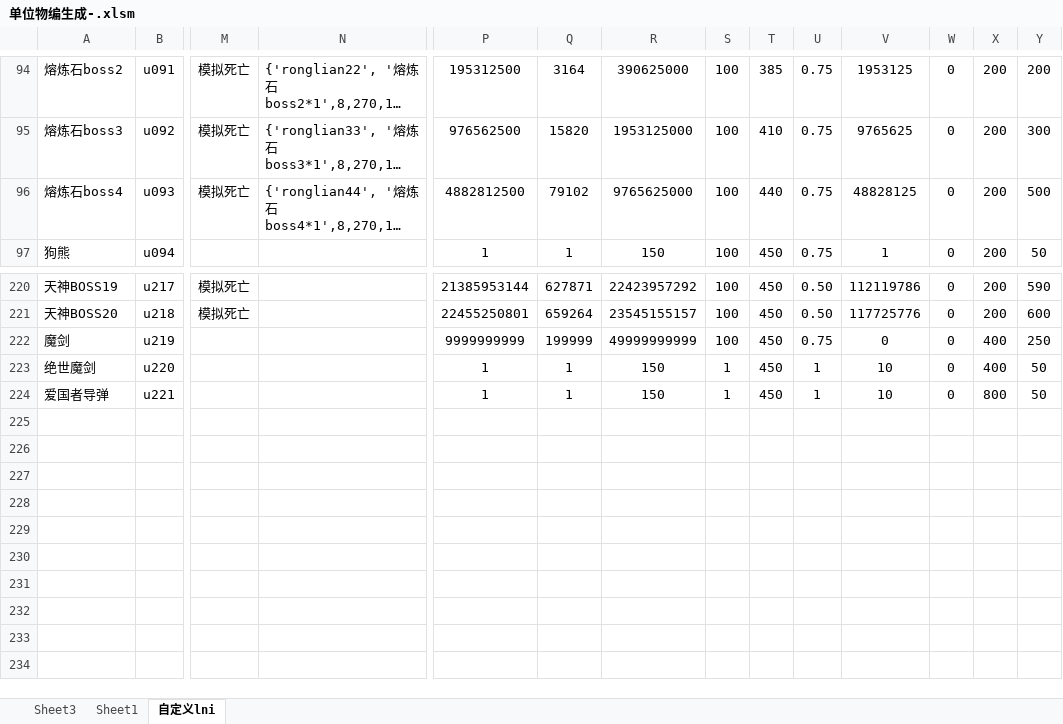
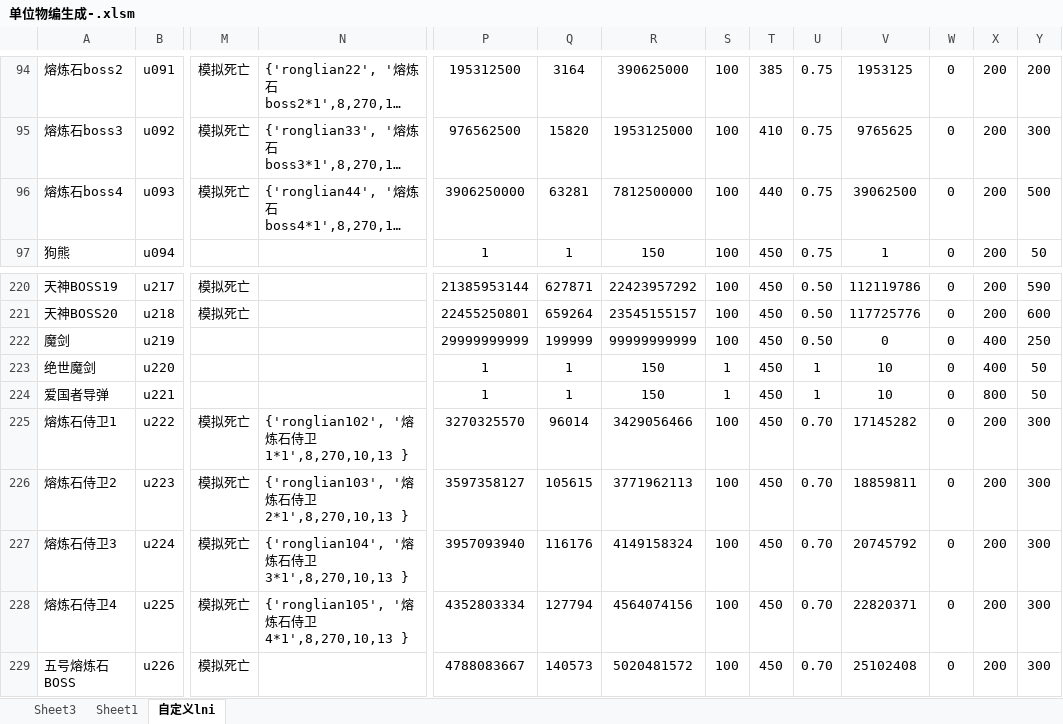
Before and after one commit to jeffworkflow/muban_defence2, an Excel workbook: map/table/单位物编生成-.xlsm, sheet 自定义lni, drawn as a sheet; only a part is shown, gaps mark what is left out; long unchanged cells end in …; values as stored, in another font and other column widths than the file's, no borders; rows hold the shown columns only; the diff names each change by its address in the sheet, - before the commit and + after, or states it on an @@ line.

```diff
--- a/map/table/单位物编生成-.xlsm (sheet 自定义lni)
+++ b/map/table/单位物编生成-.xlsm (sheet 自定义lni)
-P96: 4882812500
+P96: 3906250000
-Q96: 79102
+Q96: 63281
-R96: 9765625000
+R96: 7812500000
-V96: 48828125
+V96: 39062500
-P222: 9999999999
+P222: 29999999999
-R222: 49999999999
+R222: 99999999999
-U222: 0.75
+U222: 0.50
+row 225: 熔炼石侍卫1 | u222 | 模拟死亡 | {'ronglian102', '熔炼石侍卫1*1',8,270,10,13 } | 3270325570 | 96014 | 3429056466 | 100 | 450 | 0.70 | 17145282 | 0 | 200 | 300
+row 226: 熔炼石侍卫2 | u223 | 模拟死亡 | {'ronglian103', '熔炼石侍卫2*1',8,270,10,13 } | 3597358127 | 105615 | 3771962113 | 100 | 450 | 0.70 | 18859811 | 0 | 200 | 300
+row 227: 熔炼石侍卫3 | u224 | 模拟死亡 | {'ronglian104', '熔炼石侍卫3*1',8,270,10,13 } | 3957093940 | 116176 | 4149158324 | 100 | 450 | 0.70 | 20745792 | 0 | 200 | 300
+row 228: 熔炼石侍卫4 | u225 | 模拟死亡 | {'ronglian105', '熔炼石侍卫4*1',8,270,10,13 } | 4352803334 | 127794 | 4564074156 | 100 | 450 | 0.70 | 22820371 | 0 | 200 | 300
+row 229: 五号熔炼石BOSS | u226 | 模拟死亡 |  | 4788083667 | 140573 | 5020481572 | 100 | 450 | 0.70 | 25102408 | 0 | 200 | 300
```
Also changed, not shown: sheet Sheet3, map/table/物品物编生成.xlsm, 49 other files.
